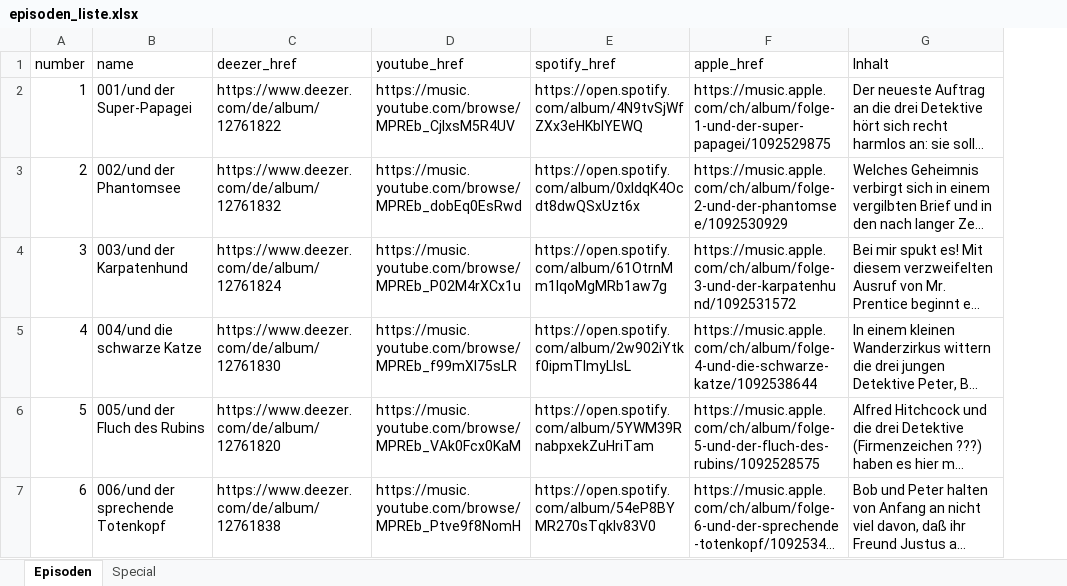
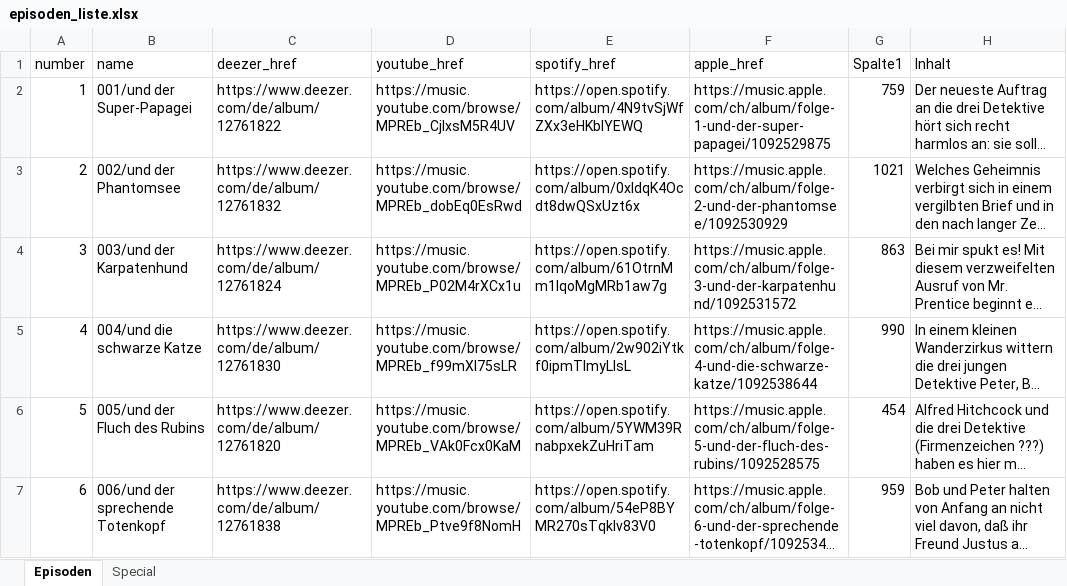
Before and after one commit to CMD-Golem/Stream-Fragezeichen, an Excel workbook: episoden_liste.xlsx, sheet Episoden, drawn as a sheet; only a part is shown; long unchanged cells end in …; values as stored, in another font and other column widths than the file's, no borders; conditional formats and table styles not drawn; the diff covers the shown part only; the diff names each change by its address in the sheet, - before the commit and + after, or states it on an @@ line.

Commit message:
Episoden Info

```diff
--- a/episoden_liste.xlsx (sheet Episoden)
+++ b/episoden_liste.xlsx (sheet Episoden)
+column G (Spalte1), rows 2-7: 759 | 1021 | 863 | 990 | 454 | 959
```
Also changed, not shown: 2 added rows and 1 edited cell elsewhere in this sheet, 8 other files.
